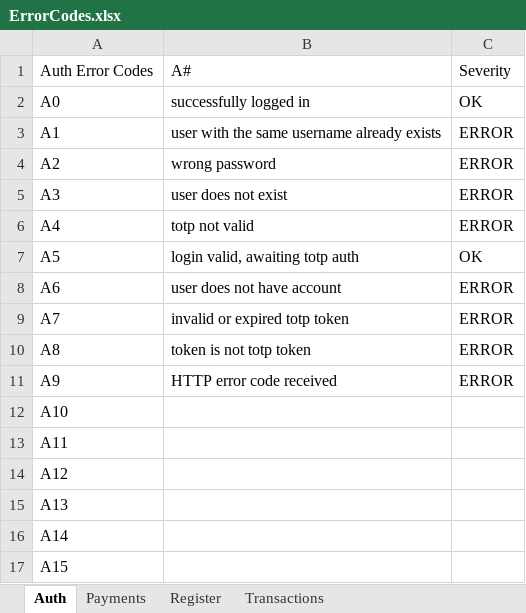
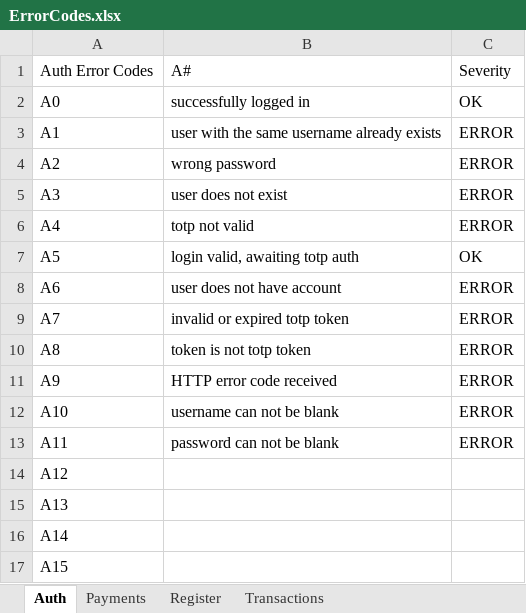
Before and after one commit to WeeeBuch/CtrlPay, an Excel workbook: ErrorCodes.xlsx, sheet Auth, drawn as a sheet; values as stored, in another font and other column widths than the file's, no borders; conditional formats not drawn; the diff names each change by its address in the sheet, - before the commit and + after, or states it on an @@ line.

```diff
--- a/ErrorCodes.xlsx (sheet Auth)
+++ b/ErrorCodes.xlsx (sheet Auth)
-B12: (empty)
+B12: username can not be blank
-C12:C13: (empty)
+C12:C13: ERROR
-B13: (empty)
+B13: password can not be blank
```
Also changed, not shown: 10 other files.
